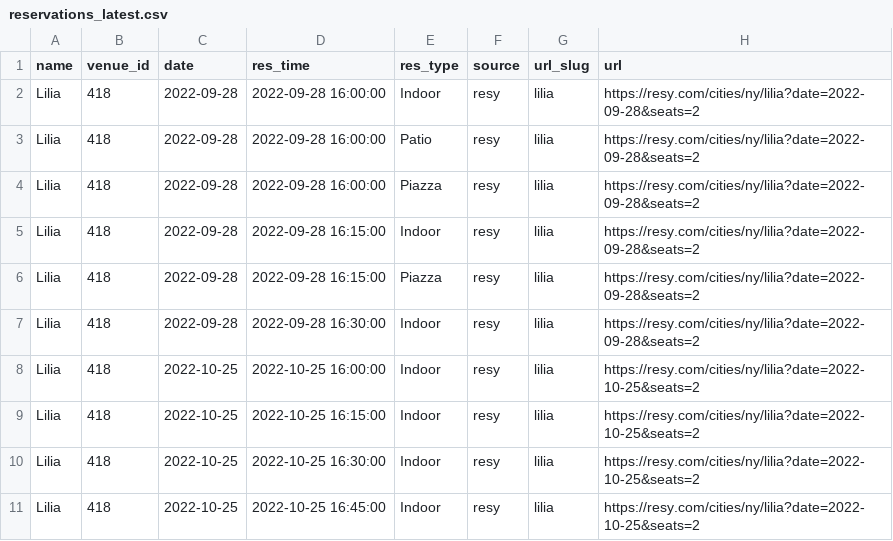
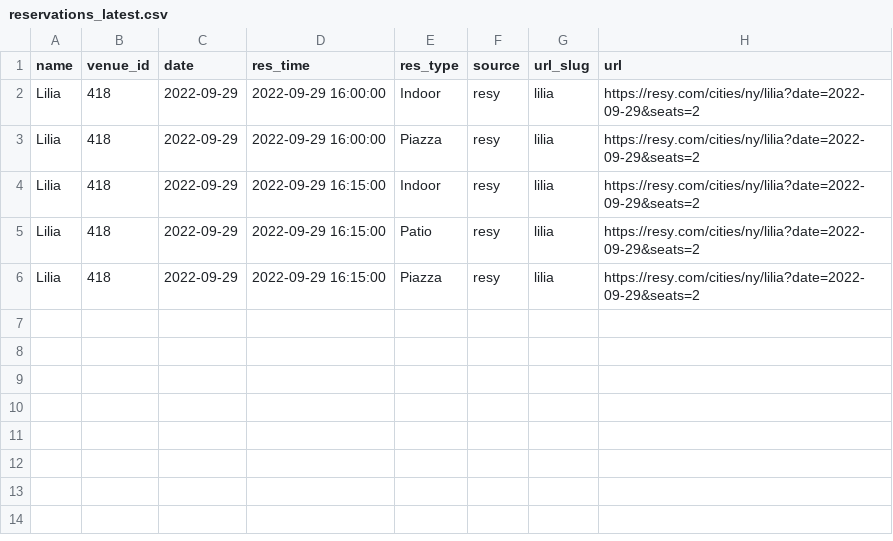
Before and after one commit to edj36/reservations, a CSV file: data/reservations_latest.csv, drawn as a sheet.

```diff
--- a/data/reservations_latest.csv
+++ b/data/reservations_latest.csv
@@ -1,11 +1,6 @@
 name,venue_id,date,res_time,res_type,source,url_slug,url
-Lilia,418,2022-09-28,2022-09-28 16:00:00,Indoor,resy,lilia,https://resy.com/cities/ny/lilia?date=2022-09-28&seats=2
-Lilia,418,2022-09-28,2022-09-28 16:00:00,Patio,resy,lilia,https://resy.com/cities/ny/lilia?date=2022-09-28&seats=2
-Lilia,418,2022-09-28,2022-09-28 16:00:00,Piazza,resy,lilia,https://resy.com/cities/ny/lilia?date=2022-09-28&seats=2
-Lilia,418,2022-09-28,2022-09-28 16:15:00,Indoor,resy,lilia,https://resy.com/cities/ny/lilia?date=2022-09-28&seats=2
-Lilia,418,2022-09-28,2022-09-28 16:15:00,Piazza,resy,lilia,https://resy.com/cities/ny/lilia?date=2022-09-28&seats=2
-Lilia,418,2022-09-28,2022-09-28 16:30:00,Indoor,resy,lilia,https://resy.com/cities/ny/lilia?date=2022-09-28&seats=2
-Lilia,418,2022-10-25,2022-10-25 16:00:00,Indoor,resy,lilia,https://resy.com/cities/ny/lilia?date=2022-10-25&seats=2
-Lilia,418,2022-10-25,2022-10-25 16:15:00,Indoor,resy,lilia,https://resy.com/cities/ny/lilia?date=2022-10-25&seats=2
-Lilia,418,2022-10-25,2022-10-25 16:30:00,Indoor,resy,lilia,https://resy.com/cities/ny/lilia?date=2022-10-25&seats=2
-Lilia,418,2022-10-25,2022-10-25 16:45:00,Indoor,resy,lilia,https://resy.com/cities/ny/lilia?date=2022-10-25&seats=2
+Lilia,418,2022-09-29,2022-09-29 16:00:00,Indoor,resy,lilia,https://resy.com/cities/ny/lilia?date=2022-09-29&seats=2
+Lilia,418,2022-09-29,2022-09-29 16:00:00,Piazza,resy,lilia,https://resy.com/cities/ny/lilia?date=2022-09-29&seats=2
+Lilia,418,2022-09-29,2022-09-29 16:15:00,Indoor,resy,lilia,https://resy.com/cities/ny/lilia?date=2022-09-29&seats=2
+Lilia,418,2022-09-29,2022-09-29 16:15:00,Patio,resy,lilia,https://resy.com/cities/ny/lilia?date=2022-09-29&seats=2
+Lilia,418,2022-09-29,2022-09-29 16:15:00,Piazza,resy,lilia,https://resy.com/cities/ny/lilia?date=2022-09-29&seats=2
```
